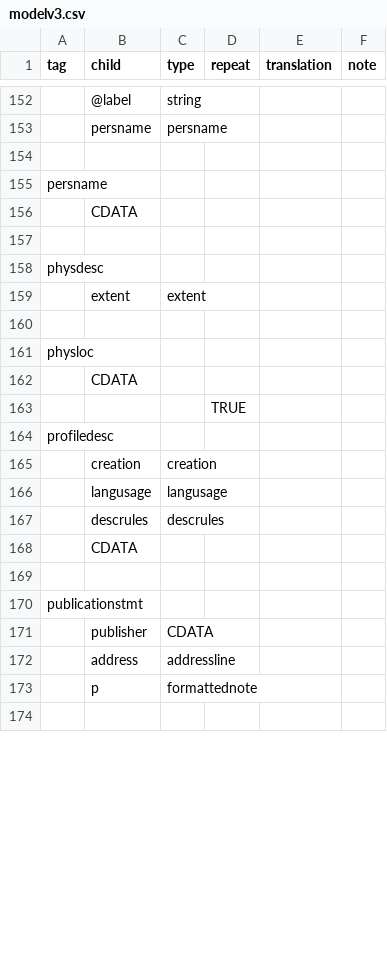
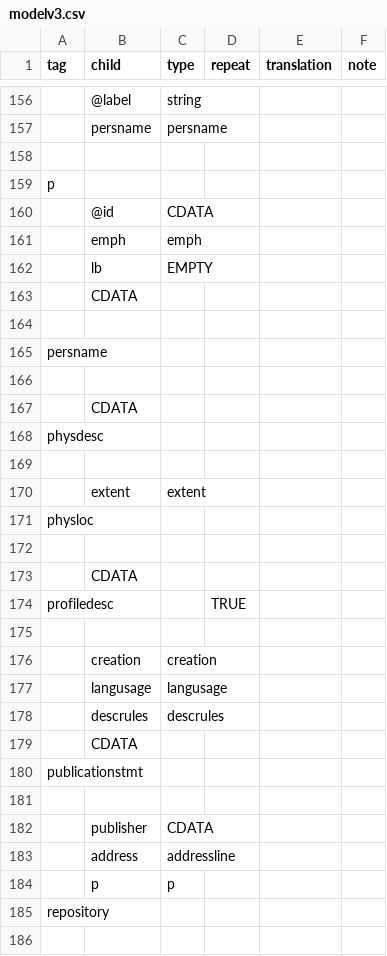
Before and after one commit to nyudlts/fadesign_29-data-model, a CSV file: modelv3.csv, drawn as a sheet; only a part is shown, gaps mark what is left out; removed rows and columns are numbered as before the commit, all else as after; the diff covers the shown part only; the diff names each change by its address in the sheet, - before the commit and + after, or states it on an @@ line.

Commit message:
changing formattednote to formattednotewithhead, add p model

```diff
--- a/modelv3.csv
+++ b/modelv3.csv
-A159 (tag): persname
+A159 (tag): p
@@ row 209 moved to row 160: @id @@
+row 161:  | emph | emph
+row 162:  | lb | EMPTY
+row 165: persname
+row 166: (empty)
+row 167:  | CDATA
+row 169: (empty)
@@ row 161 moved to row 171: physloc @@
-row 163:  |  |  | TRUE
-D174 (repeat): (empty)
+D174 (repeat): TRUE
+row 175: (empty)
@@ row 170 moved to row 180: publicationstmt @@
-C184 (type): formattednote
+C184 (type): p
@@ row 175 moved to row 185: repository @@
```
Also changed, not shown: 8 added rows, 5 removed rows, 4 moved rows and 33 edited cells elsewhere in this file.
